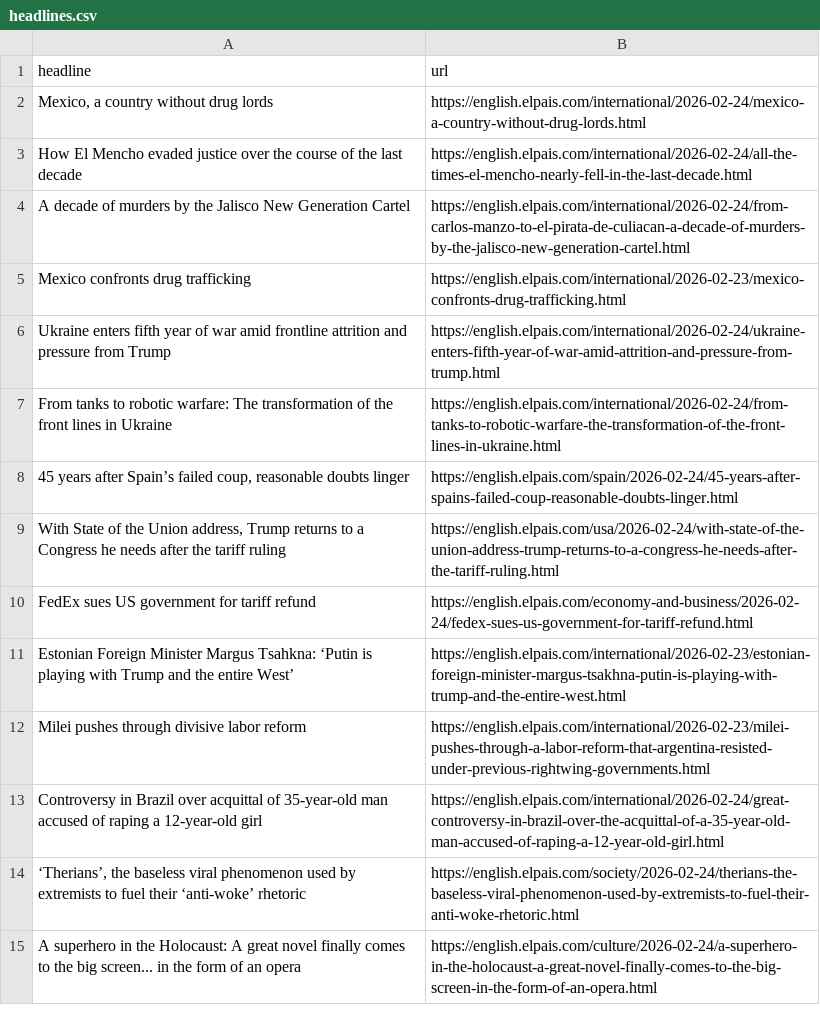
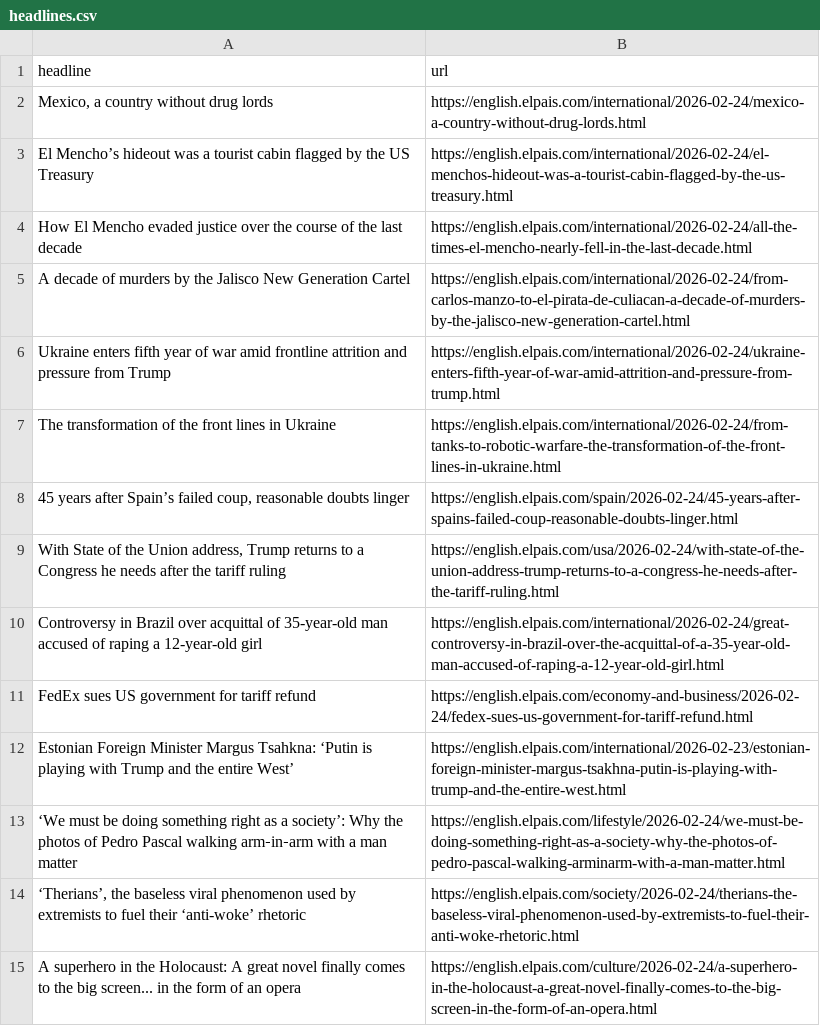
Before and after one commit to architmeta/lede-el-pasi-autoscraper, a CSV file: headlines.csv, drawn as a sheet; only a part is shown.

```diff
--- a/headlines.csv
+++ b/headlines.csv
@@ -2,13 +2,13 @@ headline,url
 "Mexico, a country without drug lords",https://english.elpais.com/international/2026-02-24/mexico-a-country-without-drug-lords.html
+El Mencho’s hideout was a tourist cabin flagged by the US Treasury  ,https://english.elpais.com/international/2026-02-24/el-menchos-hideout-was-a-tourist-cabin-flagged-by-the-us-treasury.html
 How El Mencho evaded justice over the course of the last decade,https://english.elpais.com/international/2026-02-24/all-the-times-el-mencho-nearly-fell-in-the-last-decade.html
 A decade of murders by the Jalisco New Generation Cartel,https://english.elpais.com/international/2026-02-24/from-carlos-manzo-to-el-pirata-de-culiacan-a-decade-of-murders-by-the-jalisco-new-generation-cartel.html
-Mexico confronts drug trafficking,https://english.elpais.com/international/2026-02-23/mexico-confronts-drug-trafficking.html
 Ukraine enters fifth year of war amid frontline attrition and pressure from Trump,https://english.elpais.com/international/2026-02-24/ukraine-enters-fifth-year-of-war-amid-attrition-and-pressure-from-trump.html
-From tanks to robotic warfare: The transformation of the front lines in Ukraine,https://english.elpais.com/international/2026-02-24/from-tanks-to-robotic-warfare-the-transformation-of-the-front-lines-in-ukraine.html
+The transformation of the front lines in Ukraine,https://english.elpais.com/international/2026-02-24/from-tanks-to-robotic-warfare-the-transformation-of-the-front-lines-in-ukraine.html
 "45 years after Spain’s failed coup, reasonable doubts linger",https://english.elpais.com/spain/2026-02-24/45-years-after-spains-failed-coup-reasonable-doubts-linger.html
 "With State of the Union address, Trump returns to a Congress he needs after the tariff ruling",https://english.elpais.com/usa/2026-02-24/with-state-of-the-union-address-trump-returns-to-a-congress-he-needs-after-the-tariff-ruling.html
+Controversy in Brazil over acquittal of 35-year-old man accused of raping a 12-year-old girl,https://english.elpais.com/international/2026-02-24/great-controversy-in-brazil-over-the-acquittal-of-a-35-year-old-man-accused-of-raping-a-12-year-old-girl.html
 FedEx sues US government for tariff refund,https://english.elpais.com/economy-and-business/2026-02-24/fedex-sues-us-government-for-tariff-refund.html
 Estonian Foreign Minister Margus Tsahkna: ‘Putin is playing with Trump and the entire West’,https://english.elpais.com/international/2026-02-23/estonian-foreign-minister-margus-tsakhna-putin-is-playing-with-trump-and-the-entire-west.html
-Milei pushes through divisive labor reform,https://english.elpais.com/international/2026-02-23/milei-pushes-through-a-labor-reform-that-argentina-resisted-under-previous-rightwing-governments.html
-Controversy in Brazil over acquittal of 35-year-old man accused of raping a 12-year-old girl,https://english.elpais.com/international/2026-02-24/great-controversy-in-brazil-over-the-acquittal-of-a-35-year-old-man-accused-of-raping-a-12-year-old-girl.html
+‘We must be doing something right as a society’: Why the photos of Pedro Pascal walking arm‑in‑arm with a man matter  ,https://english.elpais.com/lifestyle/2026-02-24/we-must-be-doing-something-right-as-a-society-why-the-photos-of-pedro-pascal-walking-arminarm-with-a-man-matter.html
 "‘Therians’, the baseless viral phenomenon used by extremists to fuel their ‘anti-woke’ rhetoric",https://english.elpais.com/society/2026-02-24/therians-the-baseless-viral-phenomenon-used-by-extremists-to-fuel-their-anti-woke-rhetoric.html
```
